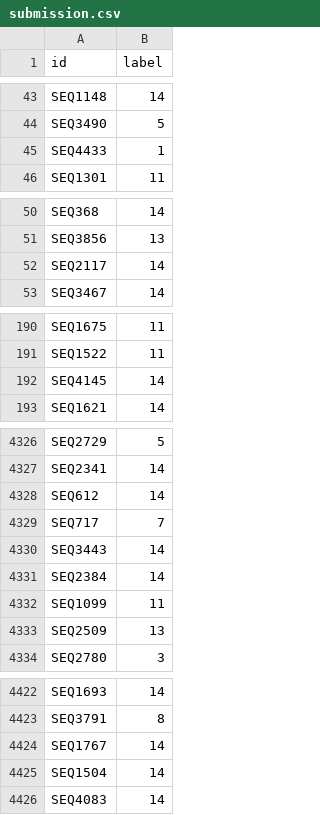
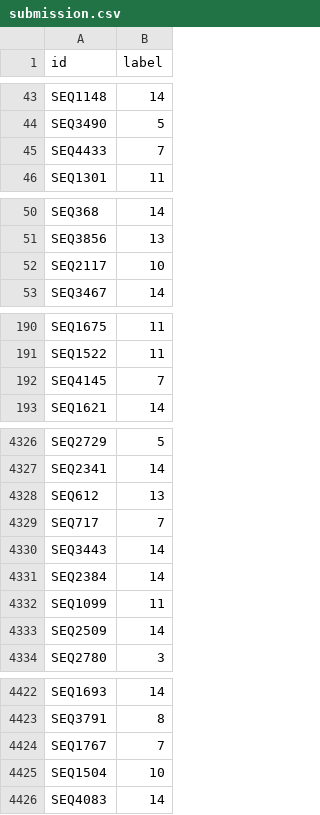
Before and after one commit to duncanyuen/antibiotic-resistant-genes-prediction, a CSV file: submission.csv, drawn as a sheet; only a part is shown, gaps mark what is left out; the diff covers the shown part only.

```diff
--- a/submission.csv
+++ b/submission.csv
@@ -44,3 +44,3 @@ SEQ1148,14
 SEQ3490,5
-SEQ4433,1
+SEQ4433,7
 SEQ1301,11
@@ -51,3 +51,3 @@ SEQ368,14
 SEQ3856,13
-SEQ2117,14
+SEQ2117,10
 SEQ3467,14
@@ -191,3 +191,3 @@ SEQ1675,11
 SEQ1522,11
-SEQ4145,14
+SEQ4145,7
 SEQ1621,14
@@ -4327,3 +4327,3 @@ SEQ2729,5
 SEQ2341,14
-SEQ612,14
+SEQ612,13
 SEQ717,7
@@ -4332,3 +4332,3 @@ SEQ2384,14
 SEQ1099,11
-SEQ2509,13
+SEQ2509,14
 SEQ2780,3
@@ -4423,4 +4423,4 @@ SEQ1693,14
 SEQ3791,8
-SEQ1767,14
-SEQ1504,14
+SEQ1767,7
+SEQ1504,10
 SEQ4083,14
```
Also changed, not shown: 79 edited cells elsewhere in this file, 1 other file.
